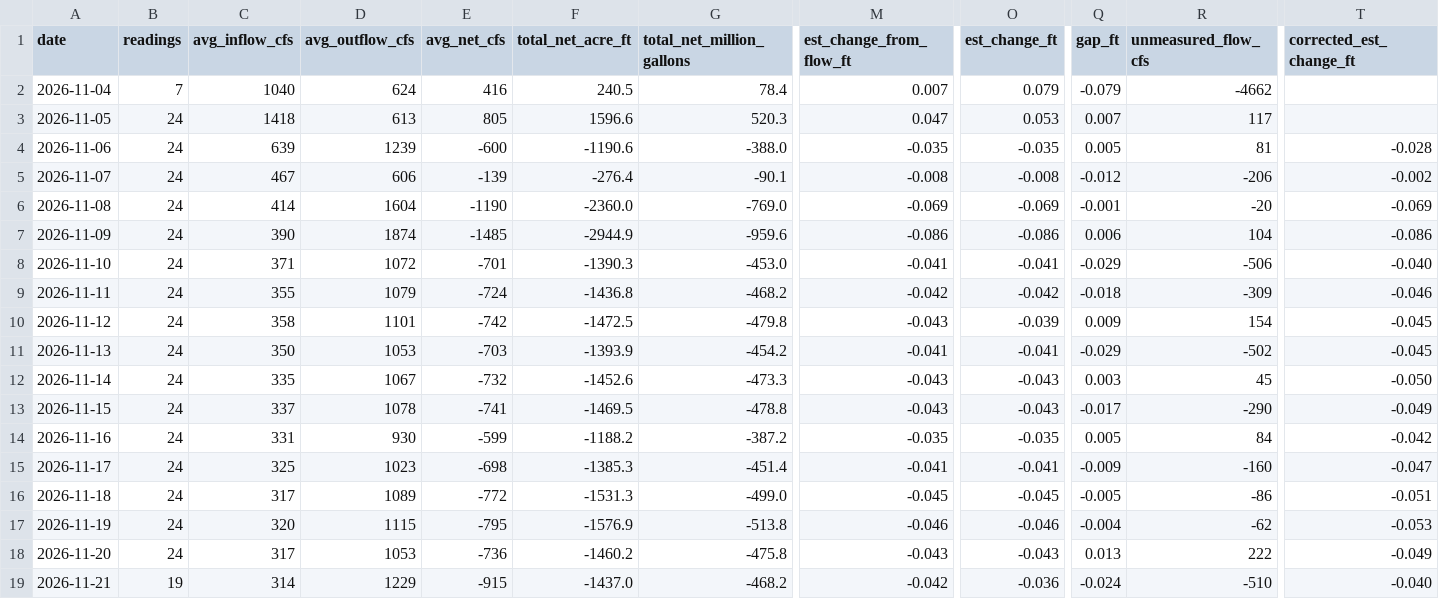
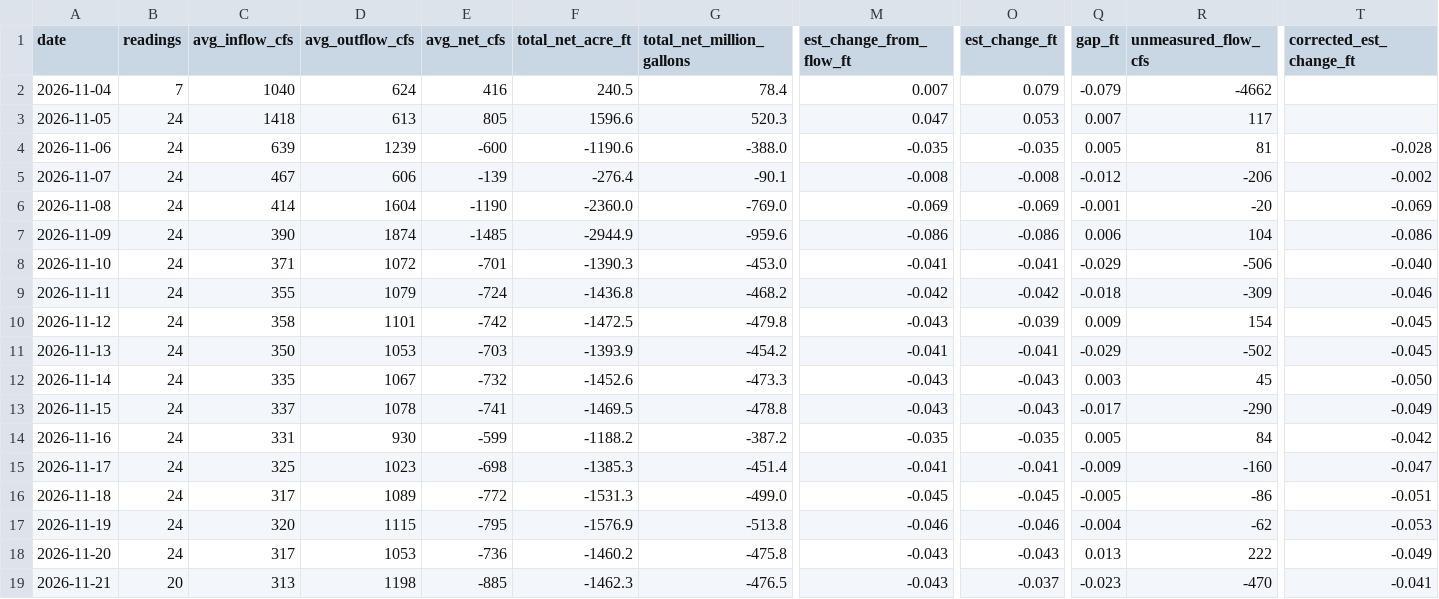
Before and after one commit to rjcanfield139-thwg/lake-lanier-logger, a CSV file: data/lake_lanier_daily.csv, drawn as a sheet; only a part is shown, gaps mark what is left out; the diff names each change by its address in the sheet, - before the commit and + after, or states it on an @@ line.

```diff
--- a/data/lake_lanier_daily.csv
+++ b/data/lake_lanier_daily.csv
-B19 (readings): 19
+B19 (readings): 20
-C19 (avg_inflow_cfs): 314
+C19 (avg_inflow_cfs): 313
-D19 (avg_outflow_cfs): 1229
+D19 (avg_outflow_cfs): 1198
-E19 (avg_net_cfs): -915
+E19 (avg_net_cfs): -885
-F19 (total_net_acre_ft): -1437.0
+F19 (total_net_acre_ft): -1462.3
-G19 (total_net_million_gallons): -468.2
+G19 (total_net_million_gallons): -476.5
-M19 (est_change_from_flow_ft): -0.042
+M19 (est_change_from_flow_ft): -0.043
-O19 (est_change_ft): -0.036
+O19 (est_change_ft): -0.037
-Q19 (gap_ft): -0.024
+Q19 (gap_ft): -0.023
-R19 (unmeasured_flow_cfs): -510
+R19 (unmeasured_flow_cfs): -470
-T19 (corrected_est_change_ft): -0.040
+T19 (corrected_est_change_ft): -0.041
```
Also changed, not shown: data/lake_lanier_log.csv.
